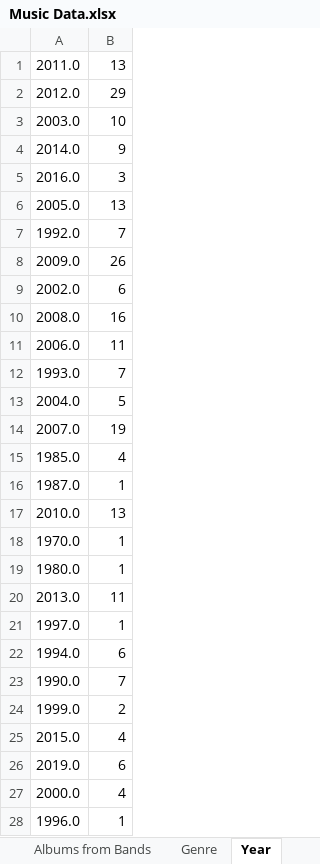
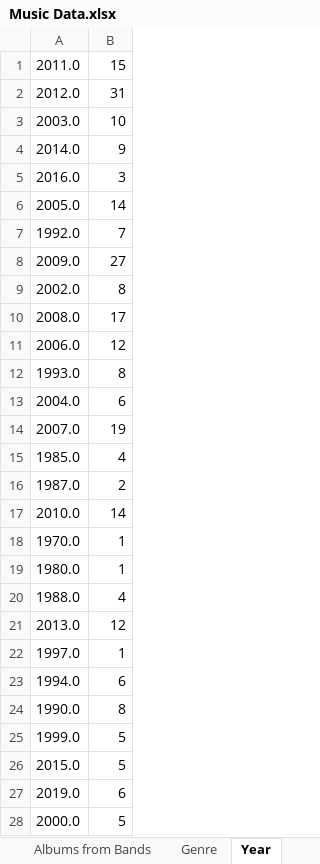
Before and after one commit to rzhou10/Music-Data, an Excel workbook: Music Data.xlsx, sheet Year, drawn as a sheet; only a part is shown; the shorter side is filled out with more unchanged rows; values as stored, in another font and other column widths than the file's, no borders; addresses are those after the commit; the diff covers the shown part only; the diff names each change by its address in the sheet, - before the commit and + after, or states it on an @@ line.

```diff
--- a/Music Data.xlsx (sheet Year)
+++ b/Music Data.xlsx (sheet Year)
-B1: 13
+B1: 15
-B2: 29
+B2: 31
-B6: 13
+B6: 14
-B8: 26
+B8: 27
-B9: 6
+B9: 8
-B10: 16
+B10: 17
-B11: 11
+B11: 12
-B12: 7
+B12: 8
-B13: 5
+B13: 6
-B16: 1
+B16: 2
-B17: 13
+B17: 14
+row 20: 1988.0 | 4
-B21: 11
+B21: 12
-B24: 7
+B24: 8
-B25: 2
+B25: 5
-B26: 4
+B26: 5
-B28: 4
+B28: 5
```
Also changed, not shown: 1 added row, 2 removed rows and 2 edited cells elsewhere in this sheet, sheet Data, sheet Record Label, sheet Albums from Bands, sheet Genre, sheet Country of Origin, 2 other files.
